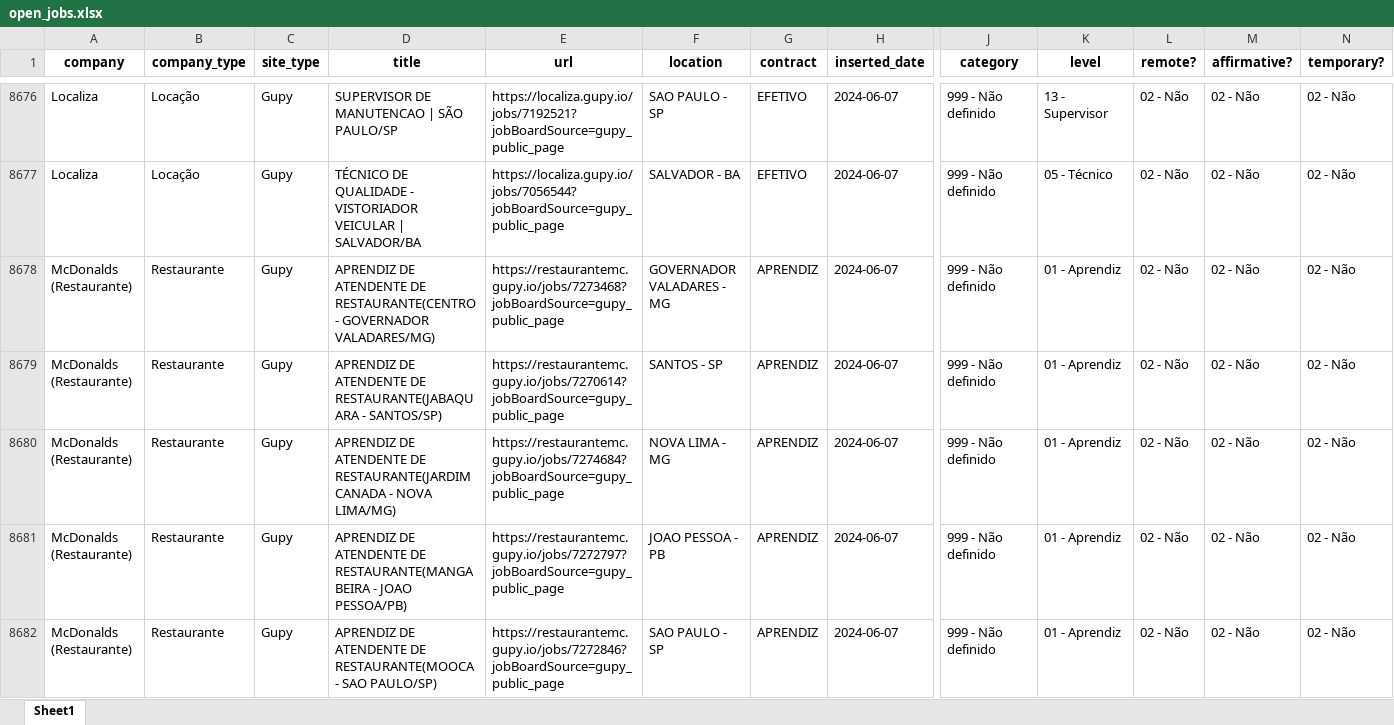
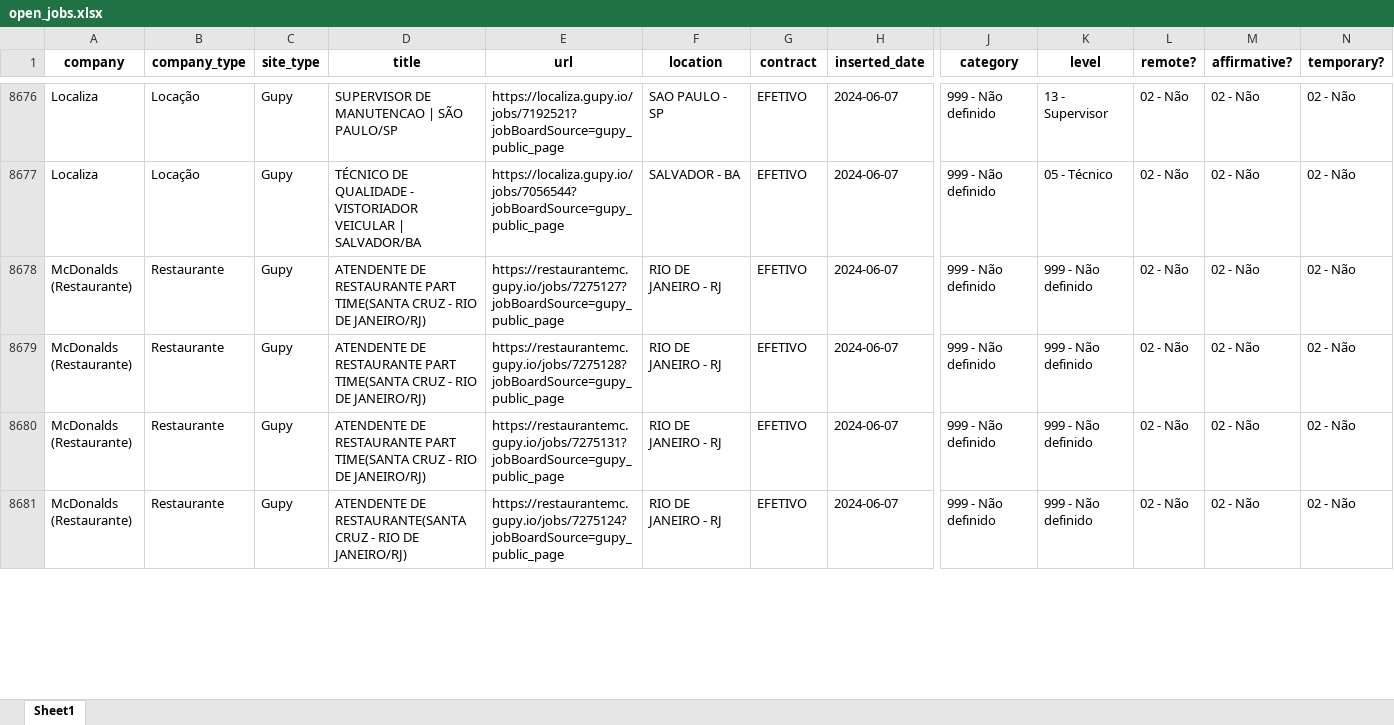
Before and after one commit to eualannascimento/site-projeto-classifica-vagas, an Excel workbook: assets/data/xlsx/open_jobs.xlsx, sheet Sheet1, drawn as a sheet; only a part is shown, gaps mark what is left out; the shorter side is filled out with more unchanged rows; values as stored, in another font and other column widths than the file's, no borders; removed rows and columns are numbered as before the commit, all else as after; rows hold the shown columns only; the diff covers the shown part only; the diff names each change by its address in the sheet, - before the commit and + after, or states it on an @@ line.

```diff
--- a/assets/data/xlsx/open_jobs.xlsx (sheet Sheet1)
+++ b/assets/data/xlsx/open_jobs.xlsx (sheet Sheet1)
-row 8678: McDonalds (Restaurante) | Restaurante | Gupy | APRENDIZ DE ATENDENTE DE RESTAURANTE(CENTRO - GOVERNADOR VALADARES/MG) | https://restaurantemc.gupy.io/jobs/7273468?jobBoardSource=gupy_public_page | GOVERNADOR VALADARES - MG | APRENDIZ | 2024-06-07 | 999 - Não definido | 01 - Aprendiz | 02 - Não | 02 - Não | 02 - Não
-row 8679: McDonalds (Restaurante) | Restaurante | Gupy | APRENDIZ DE ATENDENTE DE RESTAURANTE(JABAQUARA - SANTOS/SP) | https://restaurantemc.gupy.io/jobs/7270614?jobBoardSource=gupy_public_page | SANTOS - SP | APRENDIZ | 2024-06-07 | 999 - Não definido | 01 - Aprendiz | 02 - Não | 02 - Não | 02 - Não
-row 8680: McDonalds (Restaurante) | Restaurante | Gupy | APRENDIZ DE ATENDENTE DE RESTAURANTE(JARDIM CANADA - NOVA LIMA/MG) | https://restaurantemc.gupy.io/jobs/7274684?jobBoardSource=gupy_public_page | NOVA LIMA - MG | APRENDIZ | 2024-06-07 | 999 - Não definido | 01 - Aprendiz | 02 - Não | 02 - Não | 02 - Não
-row 8681: McDonalds (Restaurante) | Restaurante | Gupy | APRENDIZ DE ATENDENTE DE RESTAURANTE(MANGABEIRA - JOAO PESSOA/PB) | https://restaurantemc.gupy.io/jobs/7272797?jobBoardSource=gupy_public_page | JOAO PESSOA - PB | APRENDIZ | 2024-06-07 | 999 - Não definido | 01 - Aprendiz | 02 - Não | 02 - Não | 02 - Não
-row 8682: McDonalds (Restaurante) | Restaurante | Gupy | APRENDIZ DE ATENDENTE DE RESTAURANTE(MOOCA - SAO PAULO/SP) | https://restaurantemc.gupy.io/jobs/7272846?jobBoardSource=gupy_public_page | SAO PAULO - SP | APRENDIZ | 2024-06-07 | 999 - Não definido | 01 - Aprendiz | 02 - Não | 02 - Não | 02 - Não
```
Also changed, not shown: 16 added rows and 95 removed rows elsewhere in this sheet, 1 other file.
